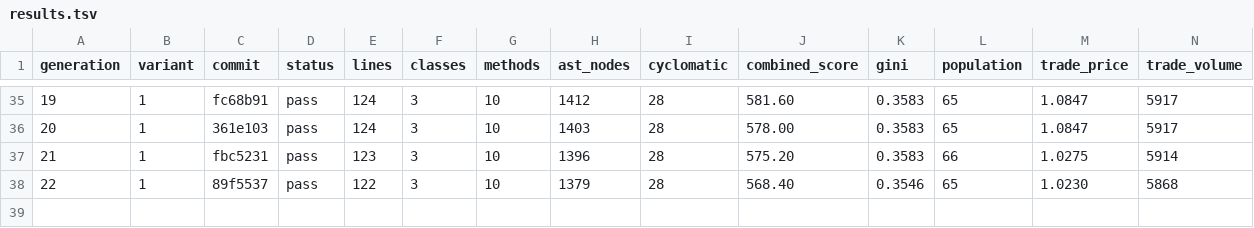
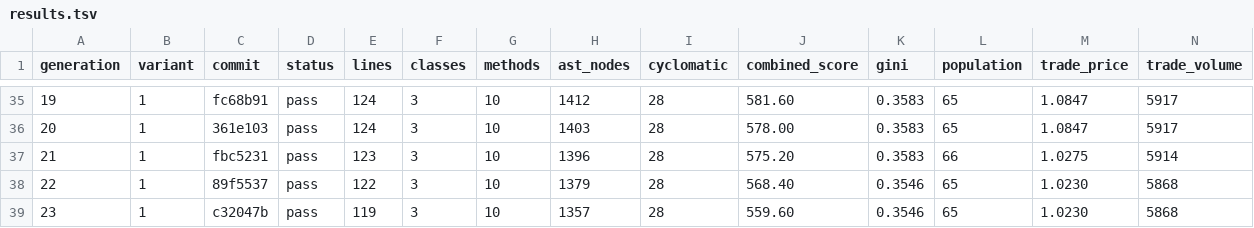
Before and after one commit to NobodyKnowNothing/Sugarscape-Auto-Ablation, a TSV file: results.tsv, drawn as a sheet; only a part is shown, gaps mark what is left out; rows hold the shown columns only; the diff names each change by its address in the sheet, - before the commit and + after, or states it on an @@ line.

Commit message:
Gen 23: Streamline the model factory and evaluation harnes | score -8.8

```diff
--- a/results.tsv
+++ b/results.tsv
+row 39: 23 | 1 | c32047b | pass | 119 | 3 | 10 | 1357 | 28 | 559.60 | 0.3546 | 65 | 1.0230 | 5868
```
Also changed, not shown: 1 other file.
